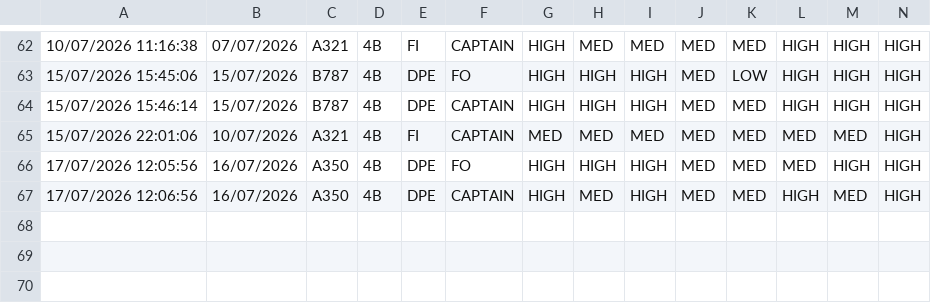
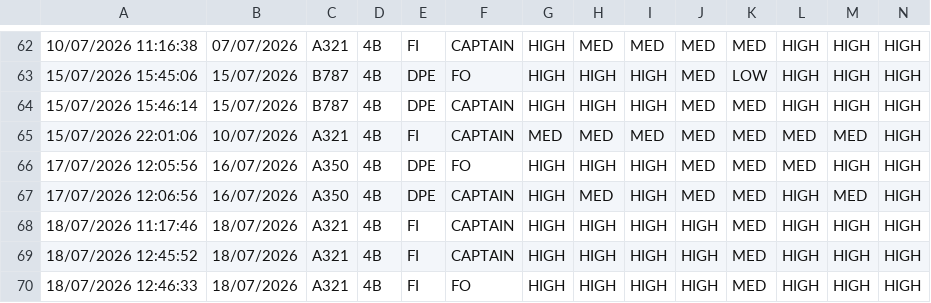
Before and after one commit to kiendo111/fcd919-training-feedback, a CSV file: data/simdpefi.csv, drawn as a sheet; only a part is shown, gaps mark what is left out; the diff names each change by its address in the sheet, - before the commit and + after, or states it on an @@ line.

```diff
--- a/data/simdpefi.csv
+++ b/data/simdpefi.csv
+row 68: 18/07/2026 11:17:46 | 18/07/2026 | A321 | 4B | FI | CAPTAIN | HIGH | HIGH | HIGH | HIGH | MED | HIGH | HIGH | HIGH
+row 69: 18/07/2026 12:45:52 | 18/07/2026 | A321 | 4B | FI | CAPTAIN | HIGH | HIGH | HIGH | HIGH | MED | HIGH | HIGH | HIGH
+row 70: 18/07/2026 12:46:33 | 18/07/2026 | A321 | 4B | FI | FO | HIGH | HIGH | HIGH | HIGH | MED | HIGH | HIGH | HIGH
```
Also changed, not shown: data/post.csv, 1 other file.
